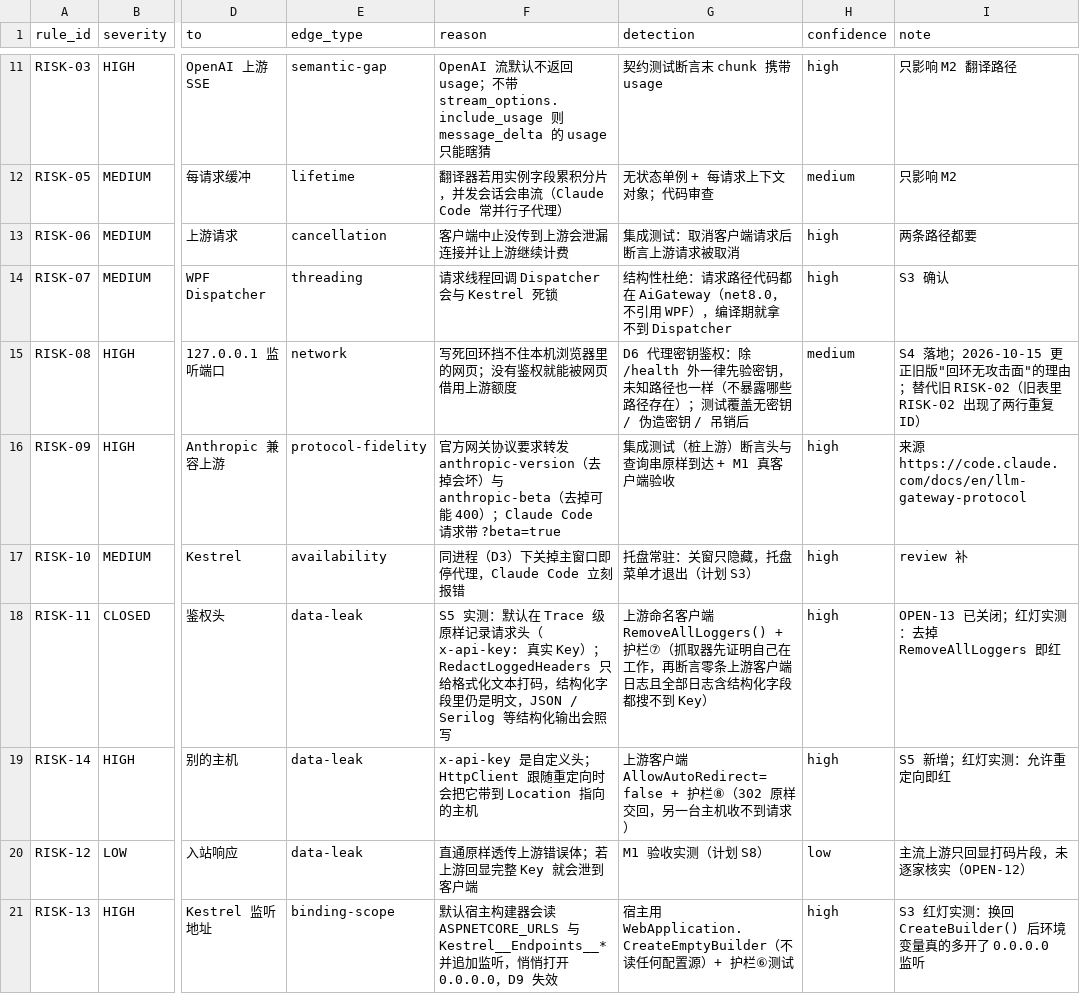
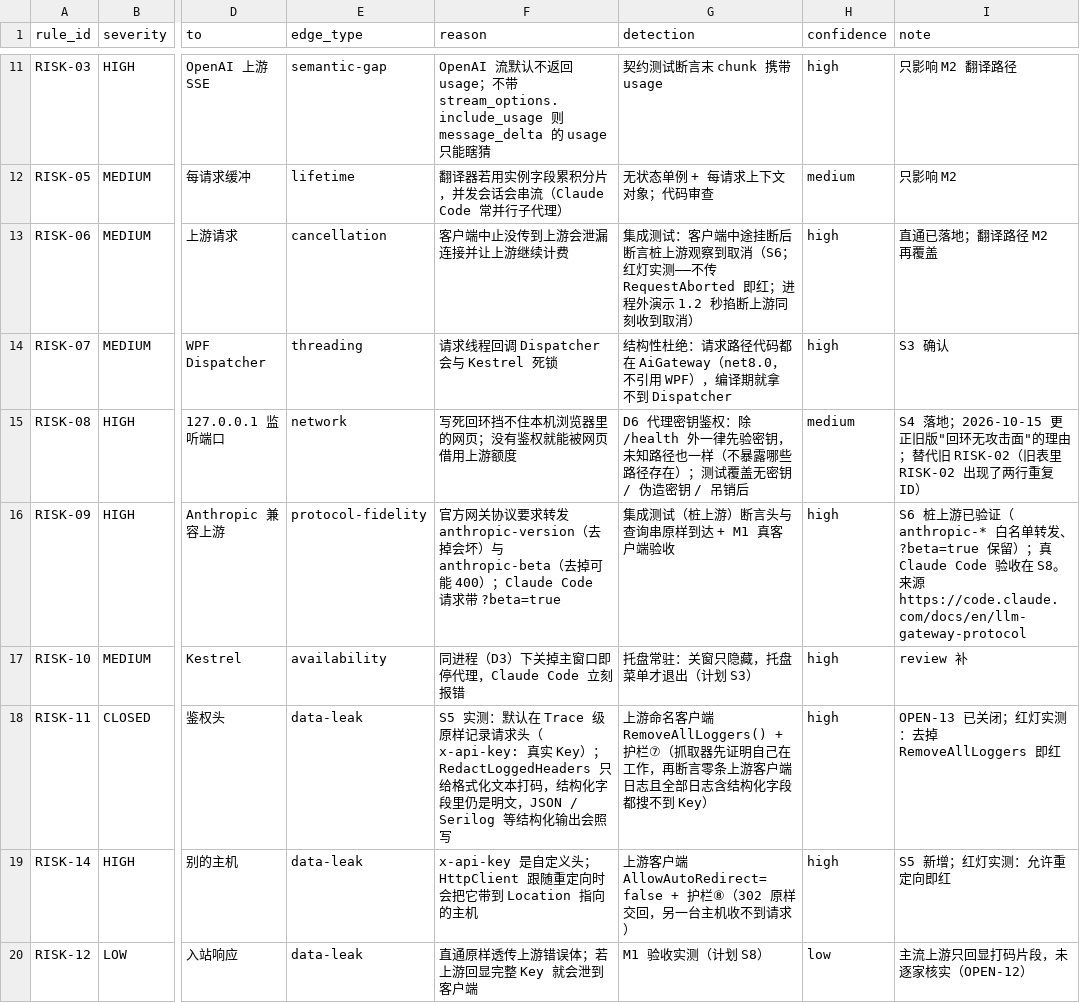
Before and after one commit to sonder123i/keyhaven, a CSV file: docs/architecture/ai-gateway.violations.csv, drawn as a sheet; only a part is shown, gaps mark what is left out; the shorter side is filled out with more unchanged rows; the diff names each change by its address in the sheet, - before the commit and + after, or states it on an @@ line.

Commit message:
feat(S6): 直通转发器——只改 model 的真流式转发（M1 核心）
- /v1/messages 与 /v1/messages/count_tokens 交给 PassthroughForwarder：
  JsonNode 只改顶层 model，其余语义不变（thinking / cache_control / 中文原样，
  非 ASCII 不转义）；保留原查询串（?beta=true）
- 请求头白名单：anthropic-* / accept / user-agent；响应头白名单：
  content-type / retry-after / request-id / anthropic-*
- ResponseHeadersRead + 逐块写回；客户端中止经 RequestAborted 取消上游；
  上游客户端 Timeout 无限（默认 100 秒会掐断长回答）
- 失败映射为 Anthropic 形状：无激活 503、OpenAI 上游 501（M2）、非 JSON 400、
  上游不可达 502、Key 在当前 Windows 账户下解不开 503 并提示重新录入；
  上游 4xx/5xx 连同 retry-after 原样透传
- 红灯实测：先读完整个响应 / 用 ResponseContentRead → 流式与中止同时红；
  不传 RequestAborted、全量转发头、去掉无限超时、不翻译解密失败、顺手删
  thinking → 各自对应测试红。去掉显式 FlushAsync 仍全绿（Kestrel 自带 flush）
- 进程外演示：事件按上游 0.7 秒节奏逐个到达客户端；1.2 秒掐断上游同刻收到取消
- 65 个测试全绿

```diff
--- a/docs/architecture/ai-gateway.violations.csv
+++ b/docs/architecture/ai-gateway.violations.csv
-G13 (detection): …成测试：取消客户端请求后断言上游请求被取消
+G13 (detection): …成测试：客户端中途挂断后断言桩上游观察到取消（S6；红灯实测——不传 RequestAborted 即红；进程外演示 1.2 秒掐断上游同刻收到取消）
-I13 (note): 两条路径都要
+I13 (note): 直通已落地；翻译路径 M2 再覆盖
-I16 (note): 来源…
+I16 (note): S6 桩上游已验证（anthropic-* 白名单转发、?beta=true 保留）；真 Claude Code 验收在 S8。来源…
```
Also changed, not shown: 7 other files.
